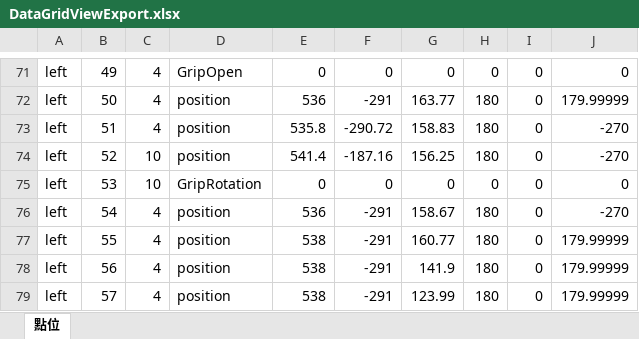
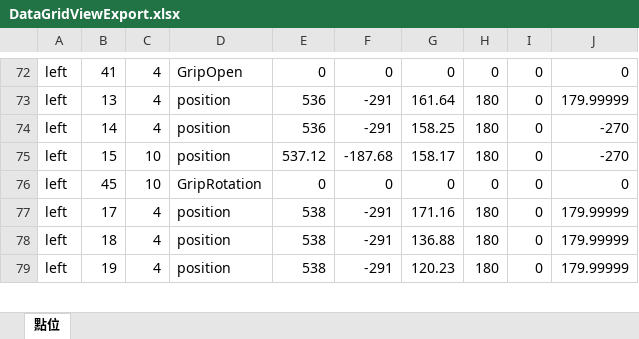
Before and after one commit to CST0103/robotarms, an Excel workbook: DataGridViewExport.xlsx, sheet 點位, drawn as a sheet; only a part is shown, gaps mark what is left out; values as stored, in another font and other column widths than the file's, no borders; removed rows and columns are numbered as before the commit, all else as after; the diff covers the shown part only; the diff names each change by its address in the sheet, - before the commit and + after, or states it on an @@ line.

```diff
--- a/DataGridViewExport.xlsx (sheet 點位)
+++ b/DataGridViewExport.xlsx (sheet 點位)
-B72: 49
+B72: 41
-B73: 50
+B73: 13
-G73: 163.77
+G73: 161.64
-B74: 51
+B74: 14
-E74: 535.8
+E74: 536
-F74: -290.72
+F74: -291
-G74: 158.83
+G74: 158.25
-B75: 52
+B75: 15
-E75: 541.4
+E75: 537.12
-F75: -187.16
+F75: -187.68
-G75: 156.25
+G75: 158.17
-B76: 53
+B76: 45
-row 76: left | 54 | 4 | position | 536 | -291 | 158.67 | 180 | 0 | -270
-B77: 55
+B77: 17
-G77: 160.77
+G77: 171.16
-B78: 56
+B78: 18
-G78: 141.9
+G78: 136.88
-B79: 57
+B79: 19
-G79: 123.99
+G79: 120.23
```
Also changed, not shown: other rows of this sheet, DataGridViewExport123.xlsx, 8 other files.
